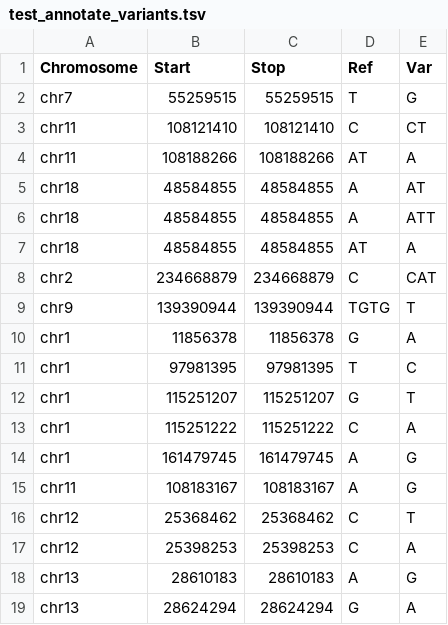
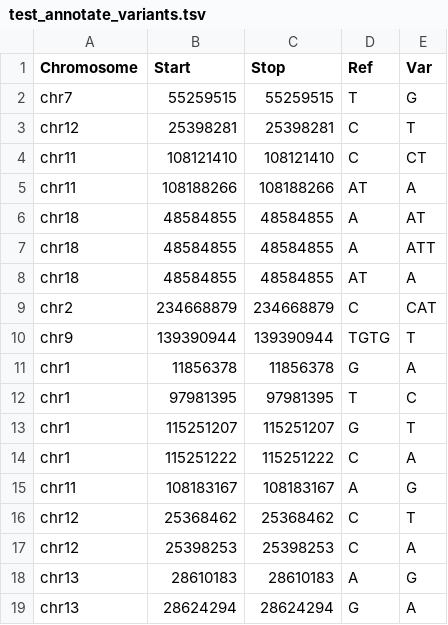
Before and after one commit to griffithlab/civic-panel, a TSV file: binder_interactive/Annotate_Variants/test_annotate_variants.tsv, drawn as a sheet; only a part is shown; removed rows and columns are numbered as before the commit, all else as after; the diff names each change by its address in the sheet, - before the commit and + after, or states it on an @@ line.

```diff
--- a/binder_interactive/Annotate_Variants/test_annotate_variants.tsv
+++ b/binder_interactive/Annotate_Variants/test_annotate_variants.tsv
+row 3: chr12 | 25398281 | 25398281 | C | T
-row 14: chr1 | 161479745 | 161479745 | A | G
```
Also changed, not shown: 3 other files.
